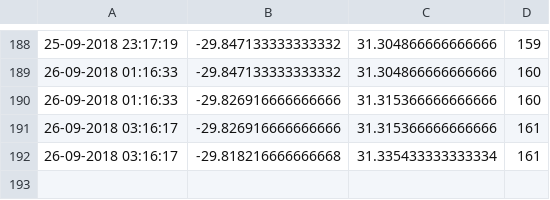
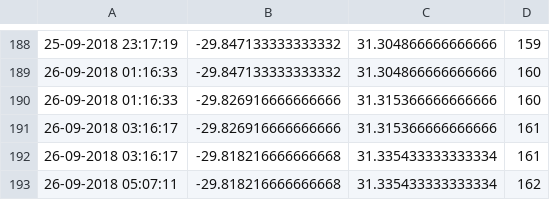
Before and after one commit to FredFury/Slocum_tricks, a CSV file: sg573.csv, drawn as a sheet; only a part is shown, gaps mark what is left out; the diff names each change by its address in the sheet, - before the commit and + after, or states it on an @@ line.

Commit message:
updated location csv

```diff
--- a/sg573.csv
+++ b/sg573.csv
+row 193: 26-09-2018 05:07:11 | -29.818216666666668 | 31.335433333333334 | 162
```
